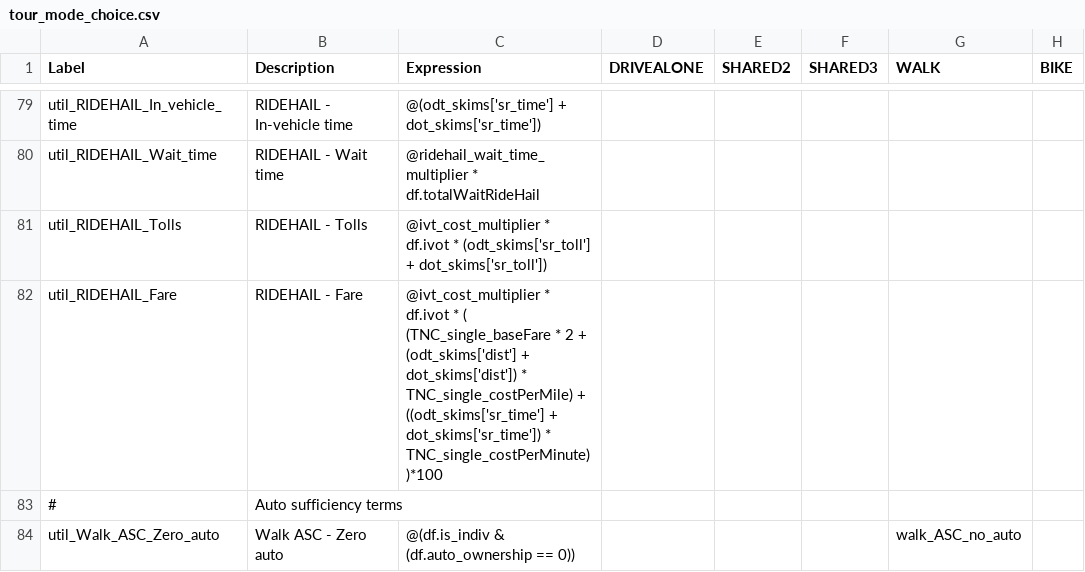
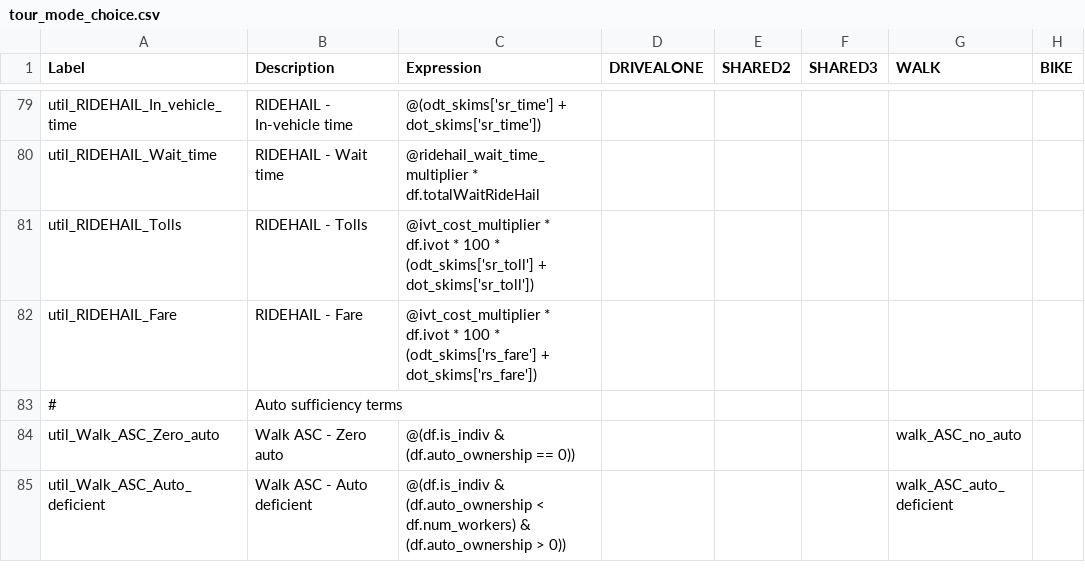
Before and after one commit to wsp-sag/lighthouse, a CSV file: model/configs/tour_mode_choice.csv, drawn as a sheet; only a part is shown, gaps mark what is left out; the shorter side is filled out with more unchanged rows; the diff names each change by its address in the sheet, - before the commit and + after, or states it on an @@ line.

Commit message:
Change RIDEHAIL fare expression back to `rs_fare` but convert to cents

```diff
--- a/model/configs/tour_mode_choice.csv
+++ b/model/configs/tour_mode_choice.csv
-C81 (Expression): …df.ivot * (odt_skims['sr_toll'] +…
+C81 (Expression): …df.ivot * 100 * (odt_skims['sr_toll'] +…
-C82 (Expression): …df.ivot * ( (TNC_single_baseFare * 2 + (odt_skims['dist'] + dot_skims['dist']) * TNC_single_costPerMile) + ((odt_skims['sr_time'] + dot_skims['sr_time']) * TNC_single_costPerMinute) )*100
+C82 (Expression): …df.ivot * 100 * (odt_skims['rs_fare'] + dot_skims['rs_fare'])
```
Also changed, not shown: model/configs/trip_mode_choice.csv.
